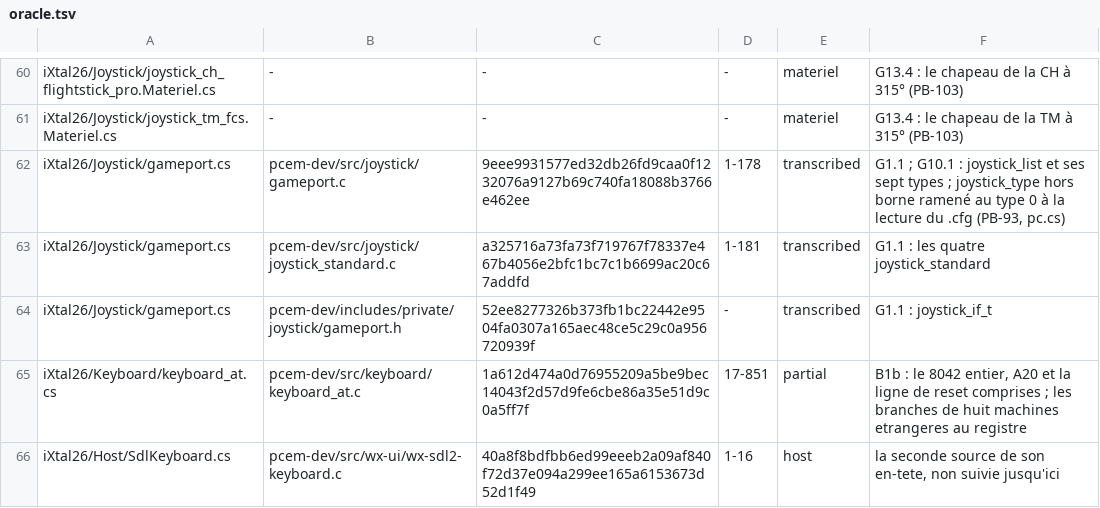
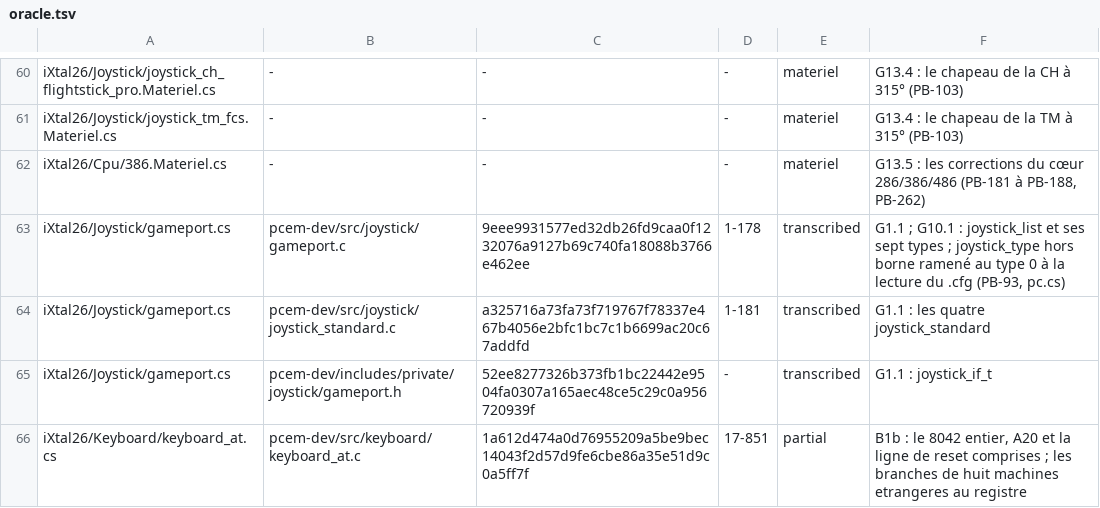
Before and after one commit to jpeloille/iXtal928, a TSV file: oracle.tsv, drawn as a sheet; only a part is shown, gaps mark what is left out; the shorter side is filled out with more unchanged rows.

Commit message:
materiel: G13.5a — le 286, le 386 et le 486 : la carte de 16 Mo du 286, et neuf corrections que SST mesure ; PB-262

```diff
--- a/oracle.tsv
+++ b/oracle.tsv
@@ -61,2 +61,3 @@ iXtal26/Joystick/joystick_ch_flightstick_pro.Materiel.cs	-	-	-	materiel	G13.4 :
 iXtal26/Joystick/joystick_tm_fcs.Materiel.cs	-	-	-	materiel	G13.4 : le chapeau de la TM à 315° (PB-103)
+iXtal26/Cpu/386.Materiel.cs	-	-	-	materiel	G13.5 : les corrections du cœur 286/386/486 (PB-181 à PB-188, PB-262)
 iXtal26/Joystick/gameport.cs	pcem-dev/src/joystick/gameport.c	9eee9931577ed32db26fd9caa0f1232076a9127b69c740fa18088b3766e462ee	1-178	transcribed	G1.1 ; G10.1 : joystick_list et ses sept types ; joystick_type hors borne ramené au type 0 à la lecture du .cfg (PB-93, pc.cs)
```
Also changed, not shown: 30 other files.
